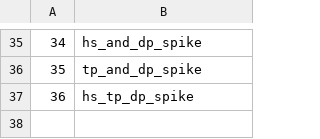
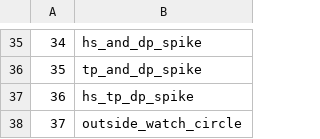
Before and after one commit to mcuttler/wavebuoy_tools, a CSV file: wavebuoys/imos_nc/metadata/wave_subflag_mapping.csv, drawn as a sheet; only a part is shown, gaps mark what is left out; the diff names each change by its address in the sheet, - before the commit and + after, or states it on an @@ line.

Commit message:
update for new analysis workflow where watch circle checks come in at end

```diff
--- a/wavebuoys/imos_nc/metadata/wave_subflag_mapping.csv
+++ b/wavebuoys/imos_nc/metadata/wave_subflag_mapping.csv
+row 38: 37 | outside_watch_circle
```
Also changed, not shown: 2 other files.
